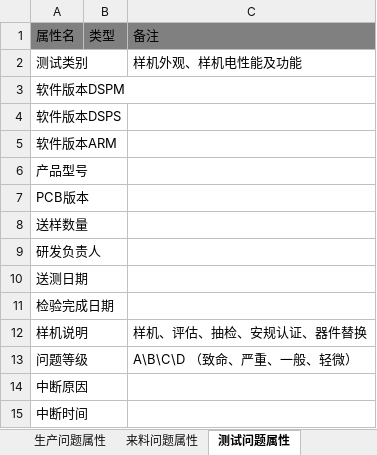
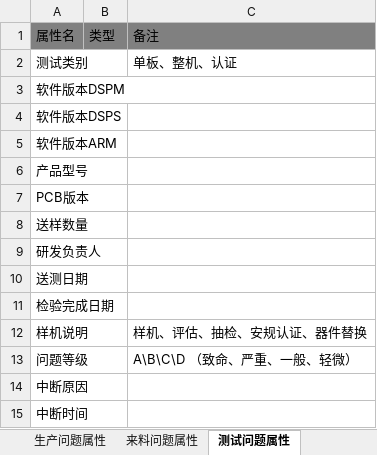
Before and after one commit to JacobLiou/QualityManagementSystem, an Excel workbook: doc/问题管理视图属性V0.1.xlsx, sheet 测试问题属性, drawn as a sheet; values as stored, in another font and other column widths than the file's, no borders; the diff names each change by its address in the sheet, - before the commit and + after, or states it on an @@ line.

```diff
--- a/doc/问题管理视图属性V0.1.xlsx (sheet 测试问题属性)
+++ b/doc/问题管理视图属性V0.1.xlsx (sheet 测试问题属性)
-C2: 样机外观、样机电性能及功能
+C2: 单板、整机、认证
```
Also changed, not shown: sheet 试产问题属性, sheet 通用问题属性, doc/基础数据V0.1.xlsx, 8 other files.
